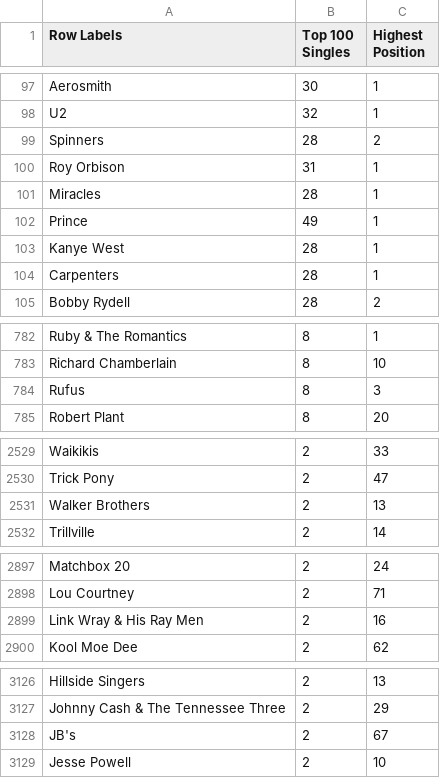
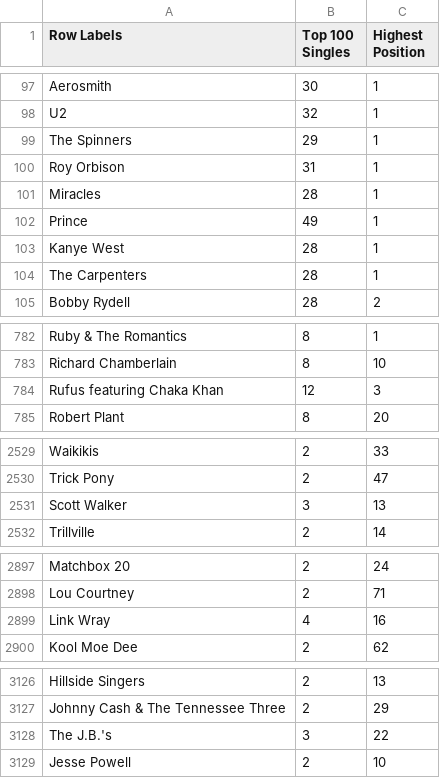
Before and after one commit to mborenstein128/Rock_Hall, a CSV file: hot100singles.csv, drawn as a sheet; only a part is shown, gaps mark what is left out; the diff covers the shown part only.

```diff
--- a/hot100singles.csv
+++ b/hot100singles.csv
@@ -98,3 +98,3 @@ Aerosmith,30,1
 U2,32,1
-Spinners,28,2
+The Spinners,29,1
 Roy Orbison,31,1
@@ -103,3 +103,3 @@ Prince,49,1
 Kanye West,28,1
-Carpenters,28,1
+The Carpenters,28,1
 Bobby Rydell,28,2
@@ -783,3 +783,3 @@ Ruby & The Romantics,8,1
 Richard Chamberlain,8,10
-Rufus,8,3
+Rufus featuring Chaka Khan,12,3
 Robert Plant,8,20
@@ -2530,3 +2530,3 @@ Waikikis,2,33
 Trick Pony,2,47
-Walker Brothers,2,13
+Scott Walker,3,13
 Trillville,2,14
@@ -2898,3 +2898,3 @@ Matchbox 20,2,24
 Lou Courtney,2,71
-Link Wray & His Ray Men,2,16
+Link Wray,4,16
 Kool Moe Dee,2,62
@@ -3127,3 +3127,3 @@ Hillside Singers,2,13
 Johnny Cash & The Tennessee Three,2,29
-JB's,2,67
+The J.B.'s,3,22
 Jesse Powell,2,10
```
Also changed, not shown: 58 edited cells elsewhere in this file, Album sales US.csv, The 100 most influential artists, according to AllMusic data.csv, 10 other files.
